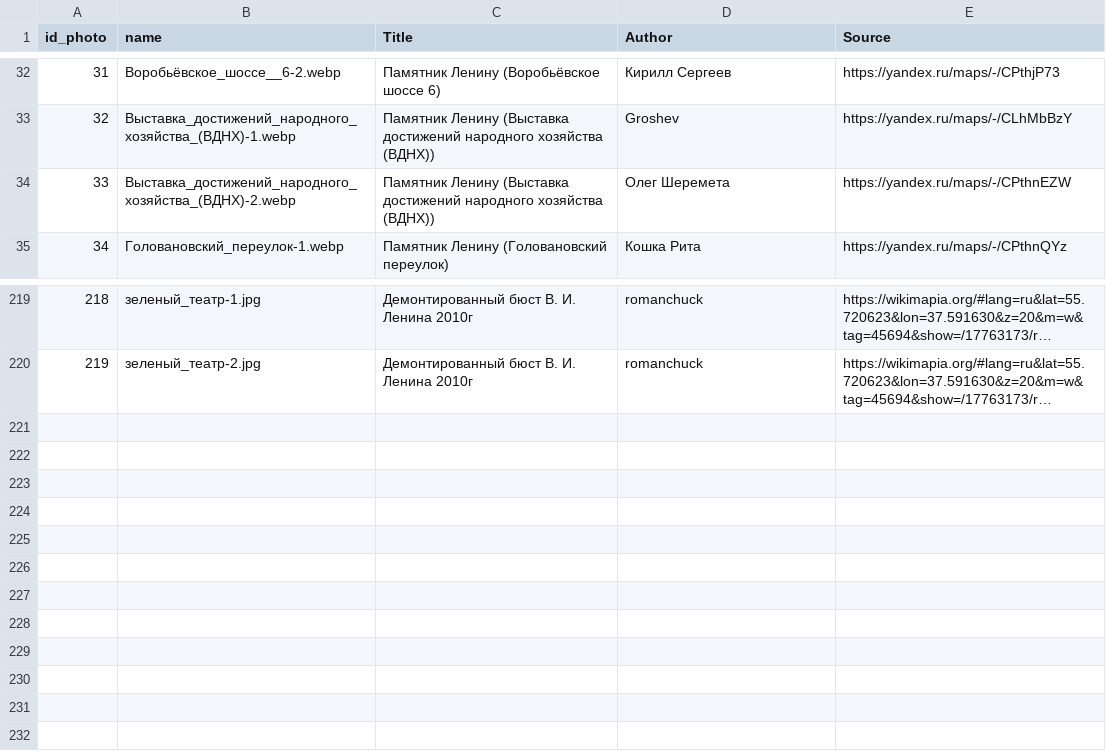
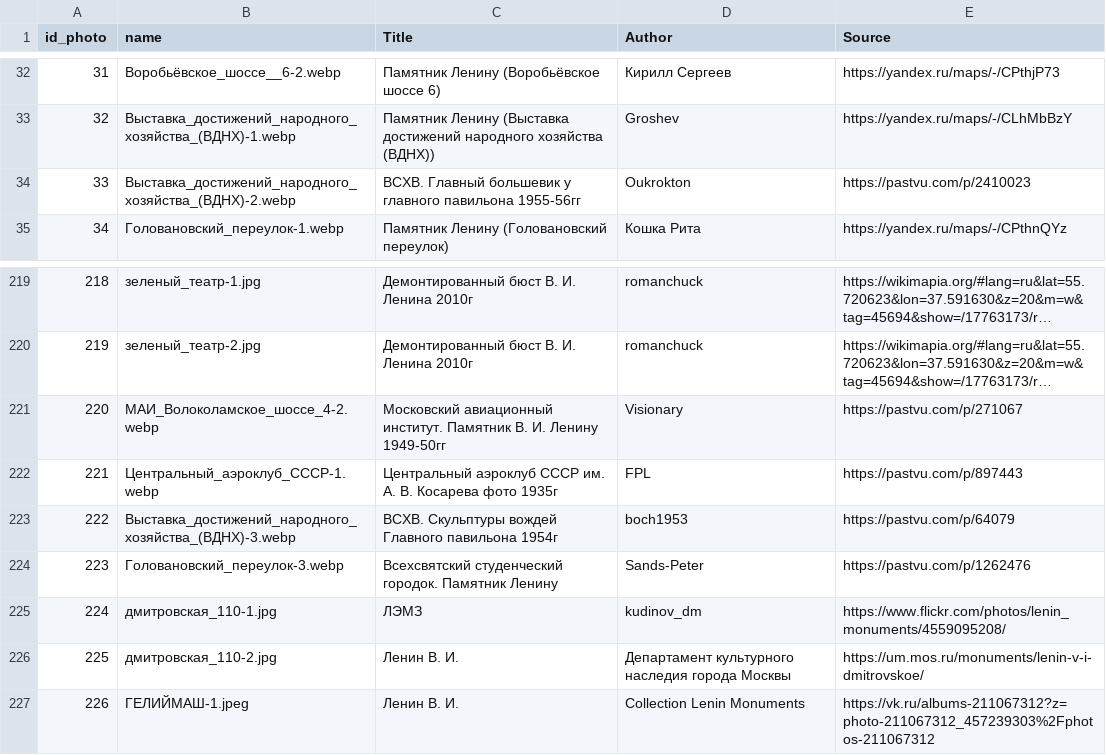
Before and after one commit to spzw06/Lenin_in_moscow, a CSV file: data/images/photo_attribution.csv, drawn as a sheet; only a part is shown, gaps mark what is left out; long unchanged cells end in …; the diff names each change by its address in the sheet, - before the commit and + after, or states it on an @@ line.

```diff
--- a/data/images/photo_attribution.csv
+++ b/data/images/photo_attribution.csv
-C34 (Title): Памятник Ленину (Выставка достижений народного хозяйства (ВДНХ))
+C34 (Title): ВСХВ. Главный большевик у главного павильона 1955-56гг
-D34 (Author): Олег Шеремета
+D34 (Author): Oukrokton
-E34 (Source): https://yandex.ru/maps/-/CPthnEZW
+E34 (Source): https://pastvu.com/p/2410023
+row 221: 220 | МАИ_Волоколамское_шоссе_4-2.webp | Московский авиационный институт. Памятник В. И. Ленину 1949-50гг | Visionary | https://pastvu.com/p/271067
+row 222: 221 | Центральный_аэроклуб_СССР-1.webp | Центральный аэроклуб СССР им. А. В. Косарева фото 1935г | FPL | https://pastvu.com/p/897443
+row 223: 222 | Выставка_достижений_народного_хозяйства_(ВДНХ)-3.webp | ВСХВ. Скульптуры вождей Главного павильона 1954г | boch1953 | https://pastvu.com/p/64079
+row 224: 223 | Головановский_переулок-3.webp | Всехсвятский студенческий городок. Памятник Ленину | Sands-Peter | https://pastvu.com/p/1262476
+row 225: 224 | дмитровская_110-1.jpg | ЛЭМЗ | kudinov_dm | https://www.flickr.com/photos/lenin_monuments/4559095208/
+row 226: 225 | дмитровская_110-2.jpg | Ленин В. И. | Департамент культурного наследия города Москвы | https://um.mos.ru/monuments/lenin-v-i-dmitrovskoe/
+row 227: 226 | ГЕЛИЙМАШ-1.jpeg | Ленин В. И. | Collection Lenin Monuments | https://vk.ru/albums-211067312?z=photo-211067312_457239303%2Fphotos-211067312
```
Also changed, not shown: data/lenin_monuments_coords.csv, 8 other files.
